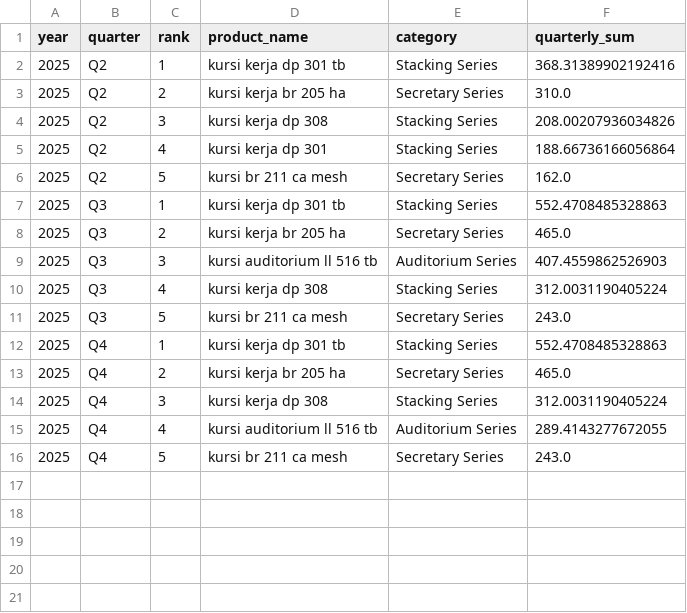
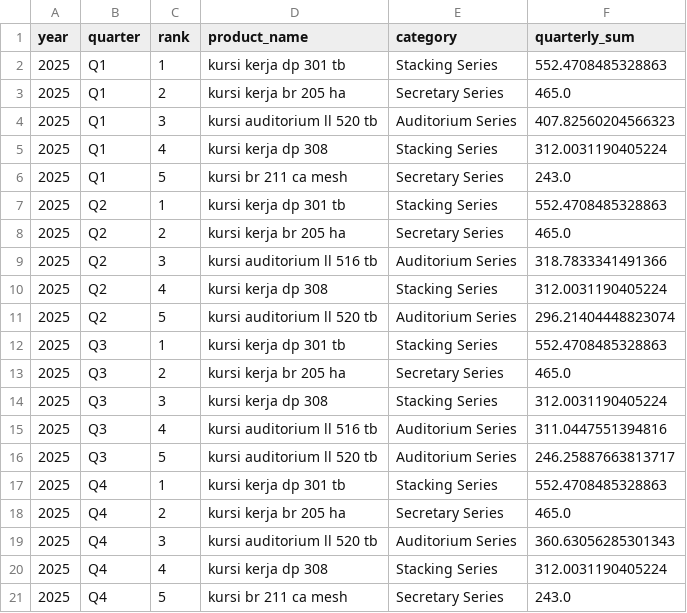
Before and after one commit to fuadvi/forecast, a CSV file: quarterly_top5_ses_2025.csv, drawn as a sheet.

```diff
--- a/quarterly_top5_ses_2025.csv
+++ b/quarterly_top5_ses_2025.csv
@@ -1,16 +1,21 @@
 year,quarter,rank,product_name,category,quarterly_sum
-2025,Q2,1,kursi kerja dp 301 tb,Stacking Series,368.31389902192416
-2025,Q2,2,kursi kerja br 205 ha,Secretary Series,310.0
-2025,Q2,3,kursi kerja dp 308,Stacking Series,208.00207936034826
-2025,Q2,4,kursi kerja dp 301,Stacking Series,188.66736166056864
-2025,Q2,5,kursi br 211 ca mesh,Secretary Series,162.0
+2025,Q1,1,kursi kerja dp 301 tb,Stacking Series,552.4708485328863
+2025,Q1,2,kursi kerja br 205 ha,Secretary Series,465.0
+2025,Q1,3,kursi auditorium ll 520 tb,Auditorium Series,407.82560204566323
+2025,Q1,4,kursi kerja dp 308,Stacking Series,312.0031190405224
+2025,Q1,5,kursi br 211 ca mesh,Secretary Series,243.0
+2025,Q2,1,kursi kerja dp 301 tb,Stacking Series,552.4708485328863
+2025,Q2,2,kursi kerja br 205 ha,Secretary Series,465.0
+2025,Q2,3,kursi auditorium ll 516 tb,Auditorium Series,318.7833341491366
+2025,Q2,4,kursi kerja dp 308,Stacking Series,312.0031190405224
+2025,Q2,5,kursi auditorium ll 520 tb,Auditorium Series,296.21404448823074
 2025,Q3,1,kursi kerja dp 301 tb,Stacking Series,552.4708485328863
 2025,Q3,2,kursi kerja br 205 ha,Secretary Series,465.0
-2025,Q3,3,kursi auditorium ll 516 tb,Auditorium Series,407.4559862526903
-2025,Q3,4,kursi kerja dp 308,Stacking Series,312.0031190405224
-2025,Q3,5,kursi br 211 ca mesh,Secretary Series,243.0
+2025,Q3,3,kursi kerja dp 308,Stacking Series,312.0031190405224
+2025,Q3,4,kursi auditorium ll 516 tb,Auditorium Series,311.0447551394816
+2025,Q3,5,kursi auditorium ll 520 tb,Auditorium Series,246.25887663813717
 2025,Q4,1,kursi kerja dp 301 tb,Stacking Series,552.4708485328863
 2025,Q4,2,kursi kerja br 205 ha,Secretary Series,465.0
-2025,Q4,3,kursi kerja dp 308,Stacking Series,312.0031190405224
-2025,Q4,4,kursi auditorium ll 516 tb,Auditorium Series,289.4143277672055
+2025,Q4,3,kursi auditorium ll 520 tb,Auditorium Series,360.63056285301343
+2025,Q4,4,kursi kerja dp 308,Stacking Series,312.0031190405224
 2025,Q4,5,kursi br 211 ca mesh,Secretary Series,243.0
```
Also changed, not shown: forecast_per_product_ses_24m.csv, ses_evaluation_metrics.csv, 13 other files.
